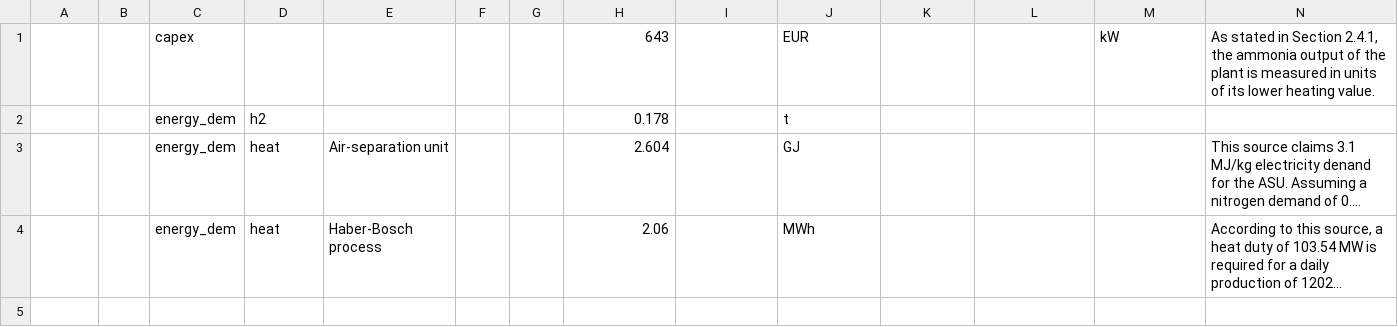
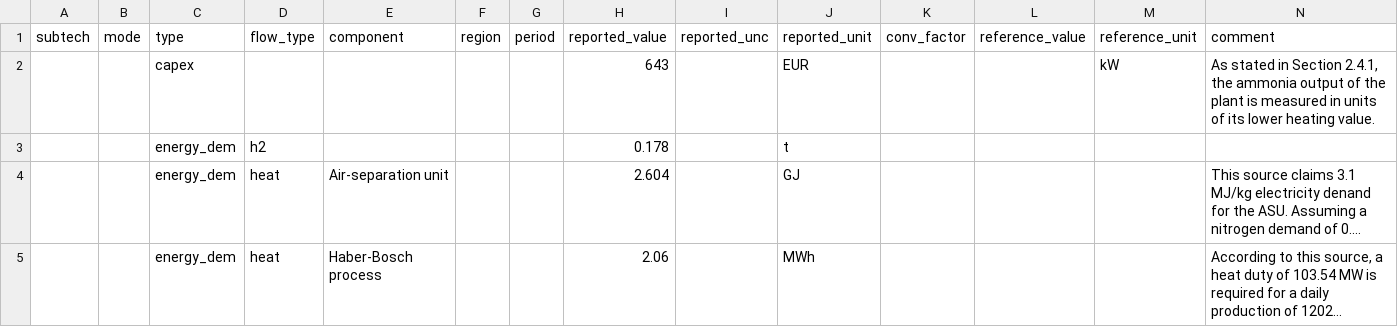
Before and after one commit to PhilippVerpoort/posted, a CSV file: data/teds/ammonia-asu.csv, drawn as a sheet; only a part is shown; long unchanged cells end in …; rows hold the shown columns only; the diff names each change by its address in the sheet, - before the commit and + after, or states it on an @@ line.

Commit message:
Added TEDataFile header row.
Restored the header row in all TEDataFiles. This makes reading/editing
these files easier for anyone not using the GUI. Moreover, it allows for
users to create small input files without having to specify all columns.

```diff
--- a/data/teds/ammonia-asu.csv
+++ b/data/teds/ammonia-asu.csv
+row 1: subtech | mode | type | flow_type | component | region | period | reported_value | reported_unc | reported_unit | conv_factor | reference_value | reference_unit | comment
```
Also changed, not shown: data/teds/direct-air-capture.csv, data/teds/direct-reduction.csv, 10 other files.
